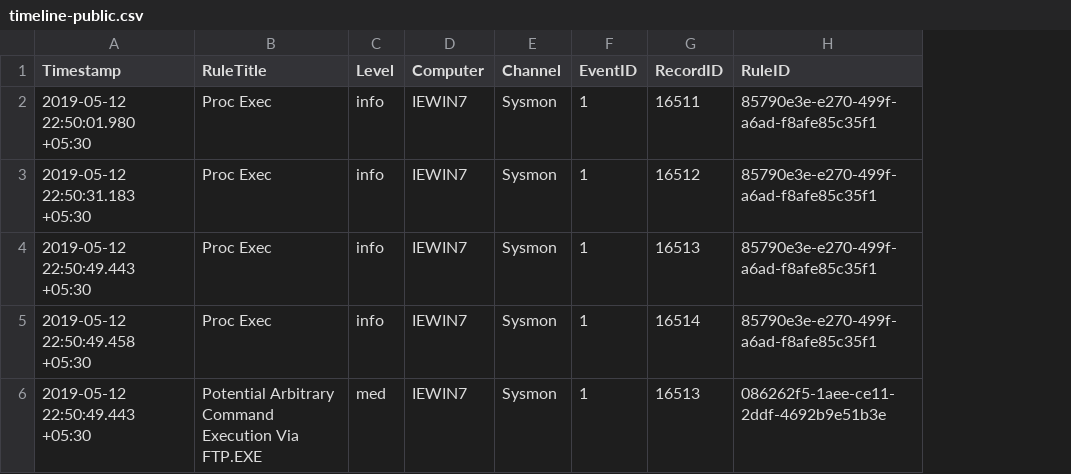
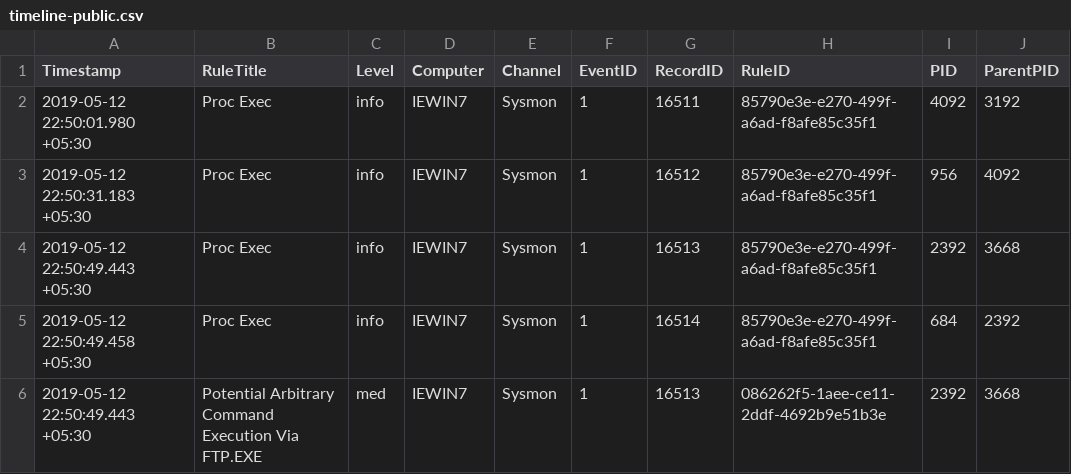
Before and after one commit to Omkarharkulkar/SOC-Casebook, a CSV file: cases/CASE-002-windows-process/analysis/rerun-2026-11-15/timeline-public.csv, drawn as a sheet; the diff names each change by its address in the sheet, - before the commit and + after, or states it on an @@ line.

Commit message:
Finalize CASE-002 Windows process investigation

```diff
--- a/cases/CASE-002-windows-process/analysis/rerun-2026-11-15/timeline-public.csv
+++ b/cases/CASE-002-windows-process/analysis/rerun-2026-11-15/timeline-public.csv
+column I (PID), rows 2-6: 4092 | 956 | 2392 | 684 | 2392
+column J (ParentPID), rows 2-6: 3192 | 4092 | 3668 | 2392 | 3668
```
Also changed, not shown: cases/CASE-002-windows-process/analysis/timeline.csv, 8 other files.
